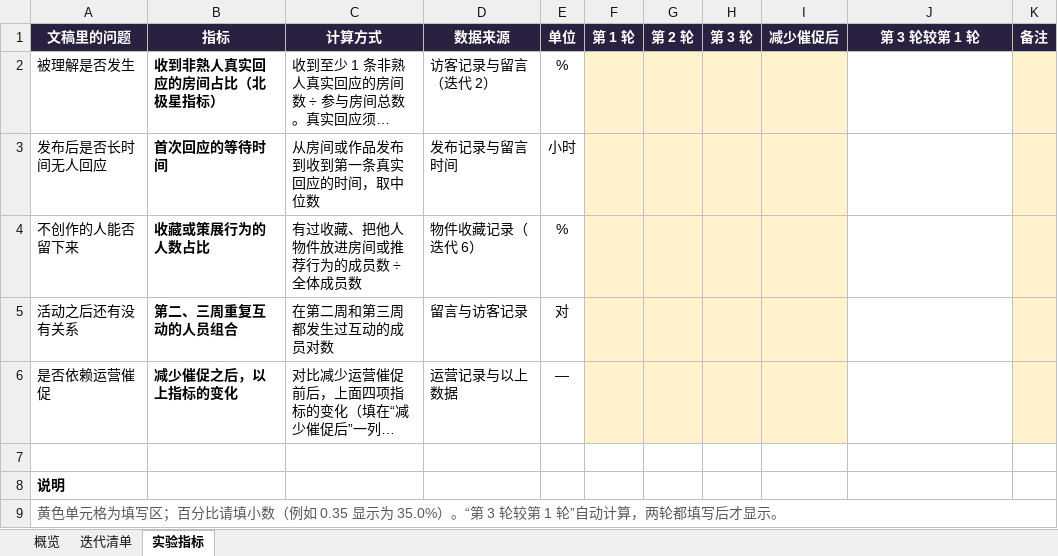
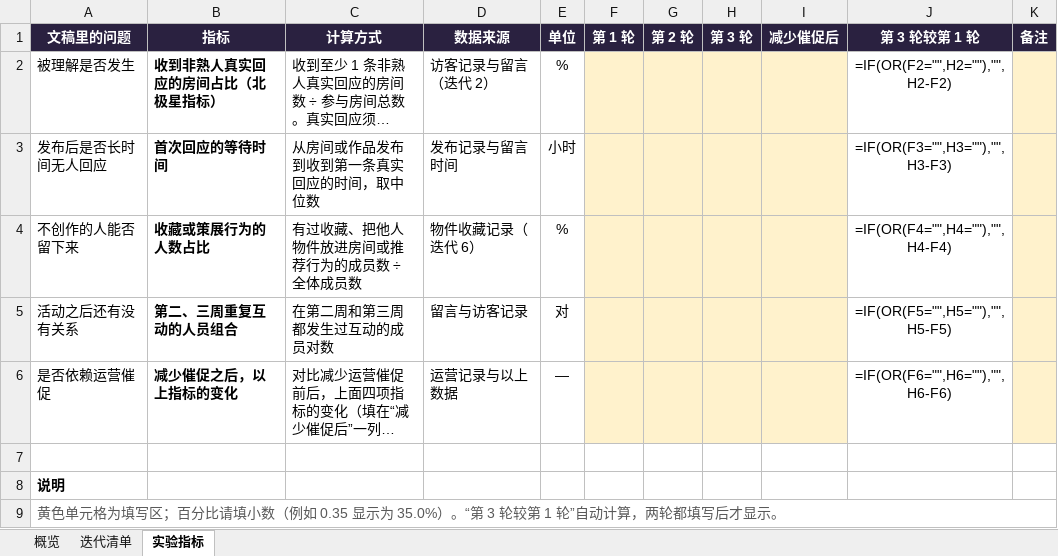
Before and after one commit to ciki-9876/gebi, an Excel workbook: docs/隔壁-迭代计划.xlsx, sheet 实验指标, drawn as a sheet; long unchanged cells end in …; values as stored, in another font and other column widths than the file's, no borders; formulas without a stored value are shown as written; the diff names each change by its address in the sheet, - before the commit and + after, or states it on an @@ line.

```diff
--- a/docs/隔壁-迭代计划.xlsx (sheet 实验指标)
+++ b/docs/隔壁-迭代计划.xlsx (sheet 实验指标)
-J2 (第 3 轮较第 1 轮): (empty)
+J2 (第 3 轮较第 1 轮): =IF(OR(F2="",H2=""),"",H2-F2)
-J3 (第 3 轮较第 1 轮): (empty)
+J3 (第 3 轮较第 1 轮): =IF(OR(F3="",H3=""),"",H3-F3)
-J4 (第 3 轮较第 1 轮): (empty)
+J4 (第 3 轮较第 1 轮): =IF(OR(F4="",H4=""),"",H4-F4)
-J5 (第 3 轮较第 1 轮): (empty)
+J5 (第 3 轮较第 1 轮): =IF(OR(F5="",H5=""),"",H5-F5)
-J6 (第 3 轮较第 1 轮): (empty)
+J6 (第 3 轮较第 1 轮): =IF(OR(F6="",H6=""),"",H6-F6)
```
Also changed, not shown: sheet 迭代清单, sheet 概览, charts or pictures, 45 other files.
